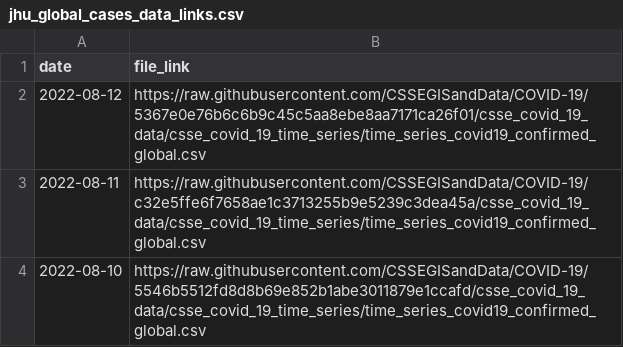
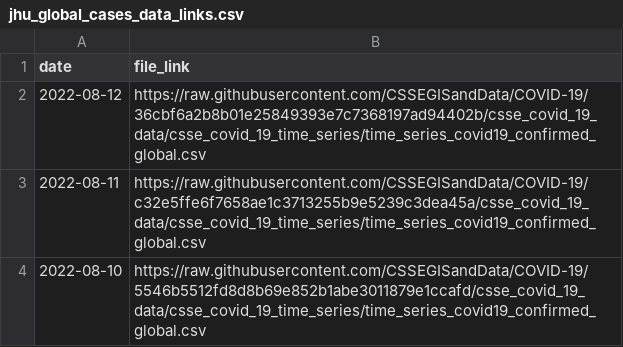
Before and after one commit to reichlab/covidData, a CSV file: data/jhu_global_cases_data_links.csv, drawn as a sheet; only a part is shown.

```diff
--- a/data/jhu_global_cases_data_links.csv
+++ b/data/jhu_global_cases_data_links.csv
@@ -1,3 +1,3 @@
 "date","file_link"
-2022-08-12,"https://raw.githubusercontent.com/CSSEGISandData/COVID-19/5367e0e76b6c6b9c45c5aa8ebe8aa7171ca26f01/csse_covid_19_data/csse_covid_19_time_series/time_series_covid19_confirmed_global.csv"
+2022-08-12,"https://raw.githubusercontent.com/CSSEGISandData/COVID-19/36cbf6a2b8b01e25849393e7c7368197ad94402b/csse_covid_19_data/csse_covid_19_time_series/time_series_covid19_confirmed_global.csv"
 2022-08-11,"https://raw.githubusercontent.com/CSSEGISandData/COVID-19/c32e5ffe6f7658ae1c3713255b9e5239c3dea45a/csse_covid_19_data/csse_covid_19_time_series/time_series_covid19_confirmed_global.csv"
```
Also changed, not shown: data/jhu_us_cases_data_links.csv.
